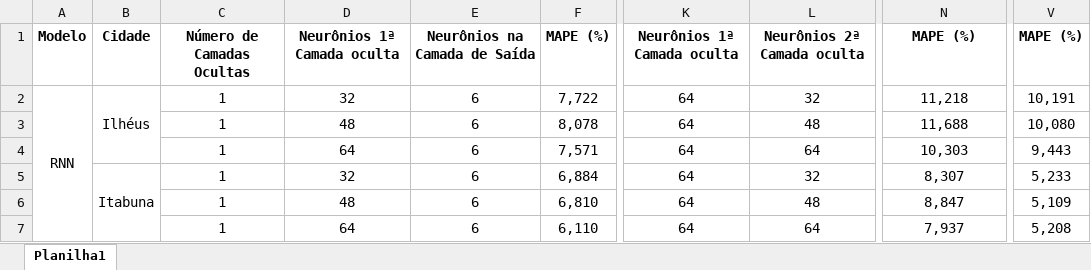
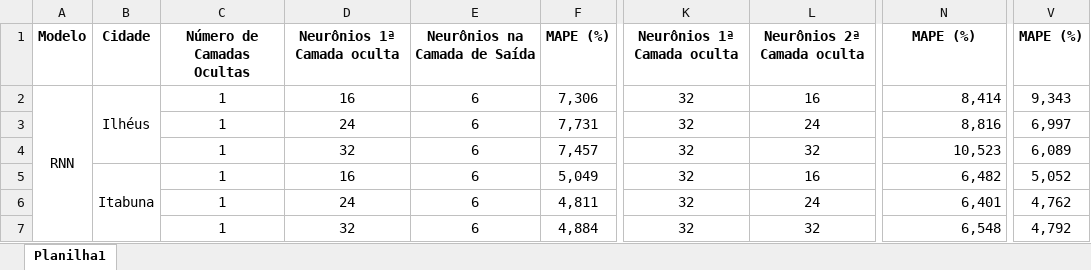
Before and after one commit to matheusssilva991/redes-neurais-previsao-cesta-basica-Ilheus-Itabuna, an Excel workbook: resultados/TabelaResultados.xlsx, sheet Planilha1, drawn as a sheet; only a part is shown, gaps mark what is left out; values as stored, in another font and other column widths than the file's, no borders; the diff covers the shown part only; the diff names each change by its address in the sheet, - before the commit and + after, or states it on an @@ line.

```diff
--- a/resultados/TabelaResultados.xlsx (sheet Planilha1)
+++ b/resultados/TabelaResultados.xlsx (sheet Planilha1)
-D2: 32
+D2: 16
-F2: 7,722
+F2: 7,306
-K2:K7: 64
+K2:K7: 32
-L2: 32
+L2: 16
-N2: 11,218
+N2: 8,414
-N2:N7 alignment: center
+N2:N7 alignment: right
-V2: 10,191
+V2: 9,343
-D3: 48
+D3: 24
-F3: 8,078
+F3: 7,731
-L3: 48
+L3: 24
-N3: 11,688
+N3: 8,816
-V3: 10,080
+V3: 6,997
-D4: 64
+D4: 32
-F4: 7,571
+F4: 7,457
-L4: 64
+L4: 32
-N4: 10,303
+N4: 10,523
-V4: 9,443
+V4: 6,089
-D5: 32
+D5: 16
-F5: 6,884
+F5: 5,049
-L5: 32
+L5: 16
-N5: 8,307
+N5: 6,482
-V5: 5,233
+V5: 5,052
-D6: 48
+D6: 24
-F6: 6,810
+F6: 4,811
-L6: 48
+L6: 24
-N6: 8,847
+N6: 6,401
-V6: 5,109
+V6: 4,762
-D7: 64
+D7: 32
-F7: 6,110
+F7: 4,884
-L7: 64
+L7: 32
-N7: 7,937
+N7: 6,548
-V7: 5,208
+V7: 4,792
```
Also changed, not shown: 2 added rows, 2 removed rows, 18 edited cells and cell formats elsewhere in this sheet, resultados/Acuracia_modelos.xlsx, 17 other files.
